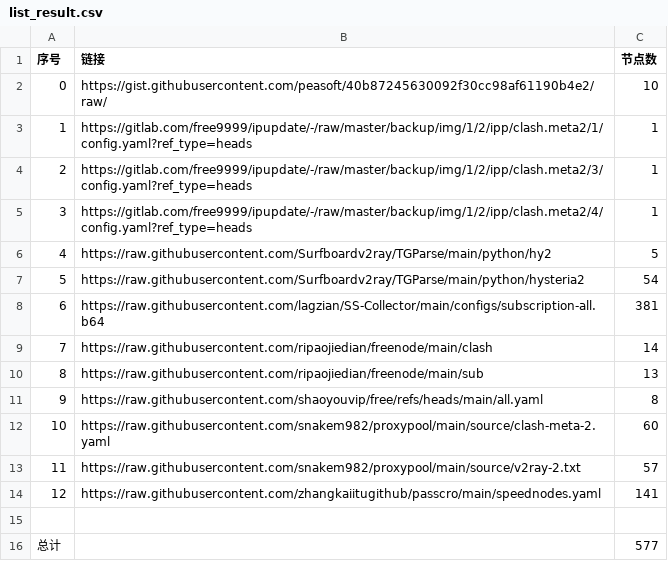
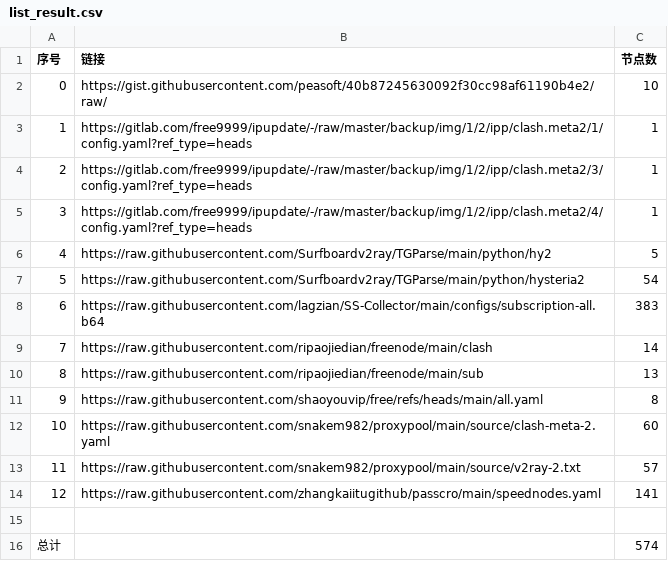
Before and after one commit to jiangtaody/NoMoreWalls, a CSV file: list_result.csv, drawn as a sheet.

```diff
--- a/list_result.csv
+++ b/list_result.csv
@@ -7,3 +7,3 @@
 5,https://raw.githubusercontent.com/Surfboardv2ray/TGParse/main/python/hysteria2,54
-6,https://raw.githubusercontent.com/lagzian/SS-Collector/main/configs/subscription-all.b64,381
+6,https://raw.githubusercontent.com/lagzian/SS-Collector/main/configs/subscription-all.b64,383
 7,https://raw.githubusercontent.com/ripaojiedian/freenode/main/clash,14
@@ -15,2 +15,2 @@
 
-总计,,577
+总计,,574
```
Also changed, not shown: 18 other files.
